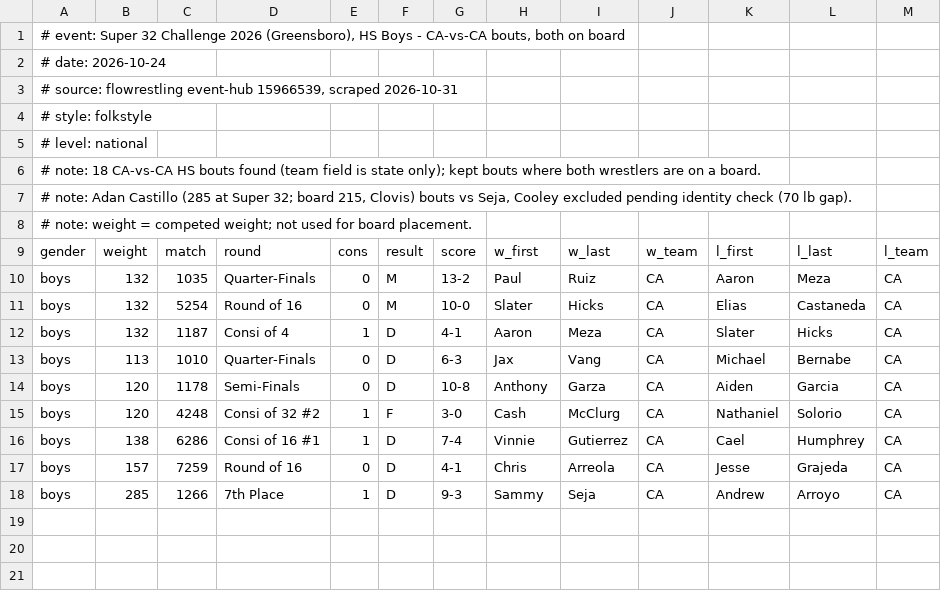
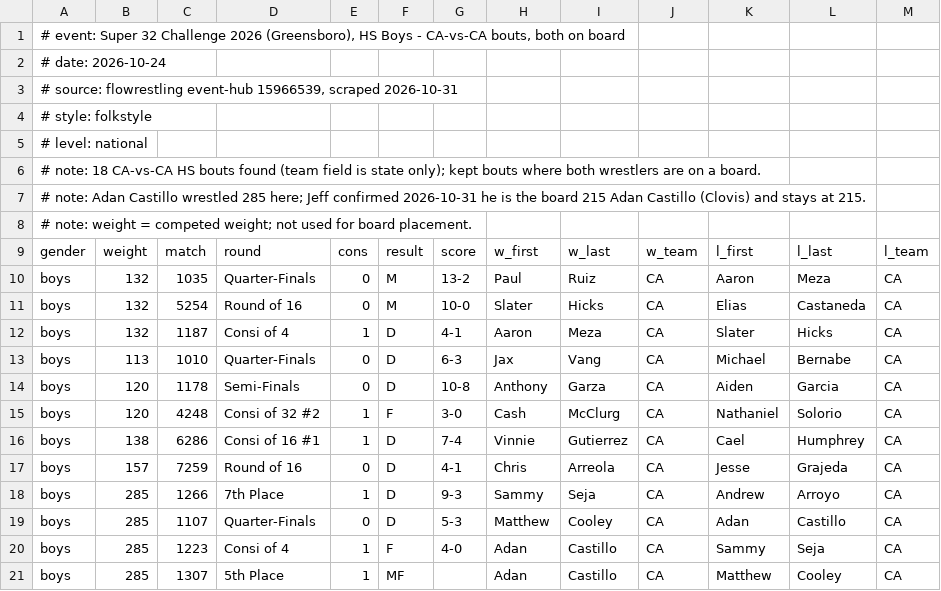
Before and after one commit to CIFWRESTLINGRANKING/wrestling-rankings, a TSV file: tournaments/2026-10-24_super32-greensboro-ca-vs-ca.tsv, drawn as a sheet.

```diff
--- a/tournaments/2026-10-24_super32-greensboro-ca-vs-ca.tsv
+++ b/tournaments/2026-10-24_super32-greensboro-ca-vs-ca.tsv
@@ -6,3 +6,3 @@
 # note: 18 CA-vs-CA HS bouts found (team field is state only); kept bouts where both wrestlers are on a board.
-# note: Adan Castillo (285 at Super 32; board 215, Clovis) bouts vs Seja, Cooley excluded pending identity check (70 lb gap).
+# note: Adan Castillo wrestled 285 here; Jeff confirmed 2026-10-31 he is the board 215 Adan Castillo (Clovis) and stays at 215.
 # note: weight = competed weight; not used for board placement.
@@ -18 +18,4 @@ boys	157	7259	Round of 16	0	D	4-1	Chris	Arreola	CA	Jesse	Grajeda	CA
 boys	285	1266	7th Place	1	D	9-3	Sammy	Seja	CA	Andrew	Arroyo	CA
+boys	285	1107	Quarter-Finals	0	D	5-3	Matthew	Cooley	CA	Adan	Castillo	CA
+boys	285	1223	Consi of 4	1	F	4-0	Adan	Castillo	CA	Sammy	Seja	CA
+boys	285	1307	5th Place	1	MF		Adan	Castillo	CA	Matthew	Cooley	CA
```
